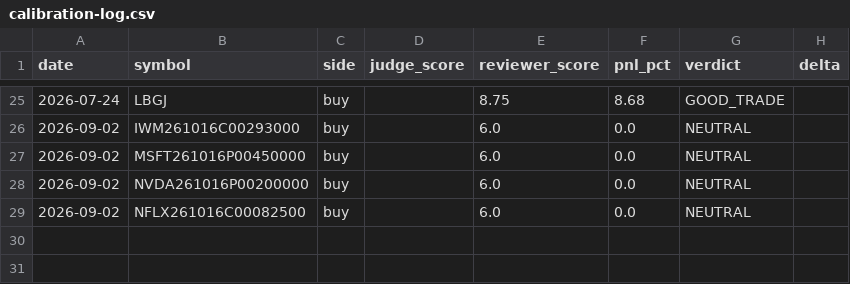
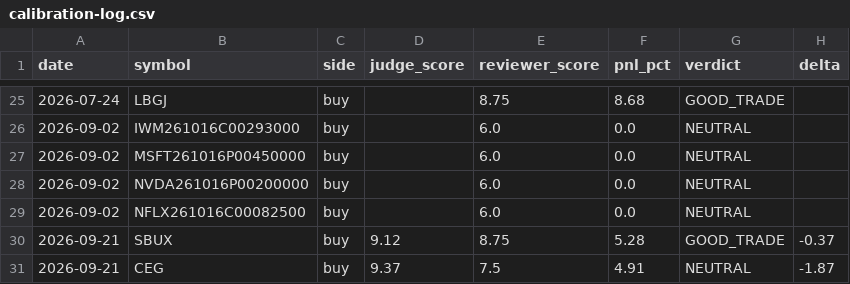
Before and after one commit to AlexTSung/ai-trading-agent, a CSV file: logs/paper/calibration-log.csv, drawn as a sheet; only a part is shown, gaps mark what is left out; the diff names each change by its address in the sheet, - before the commit and + after, or states it on an @@ line.

```diff
--- a/logs/paper/calibration-log.csv
+++ b/logs/paper/calibration-log.csv
+row 30: 2026-09-21 | SBUX | buy | 9.12 | 8.75 | 5.28 | GOOD_TRADE | -0.37
+row 31: 2026-09-21 | CEG | buy | 9.37 | 7.5 | 4.91 | NEUTRAL | -1.87
```
Also changed, not shown: logs/paper/trade-log.csv, 7 other files.
